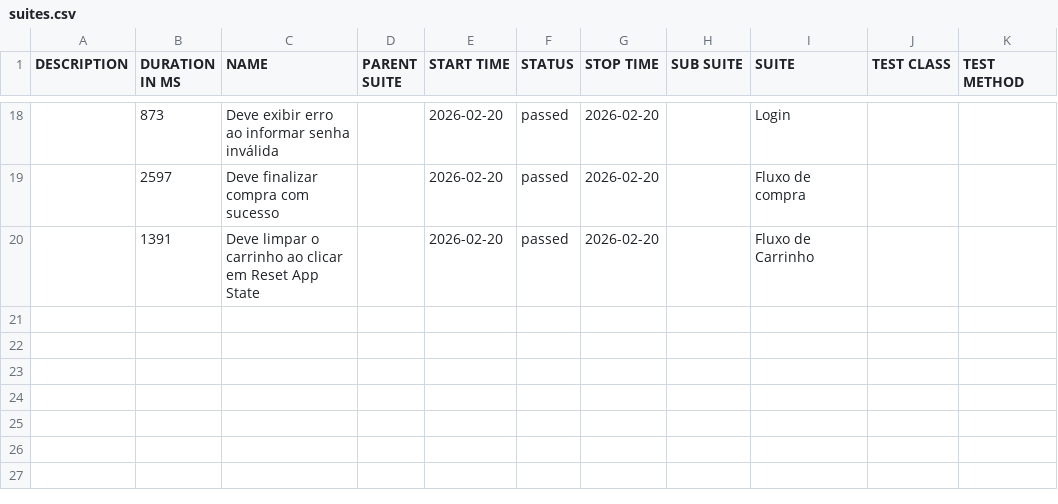
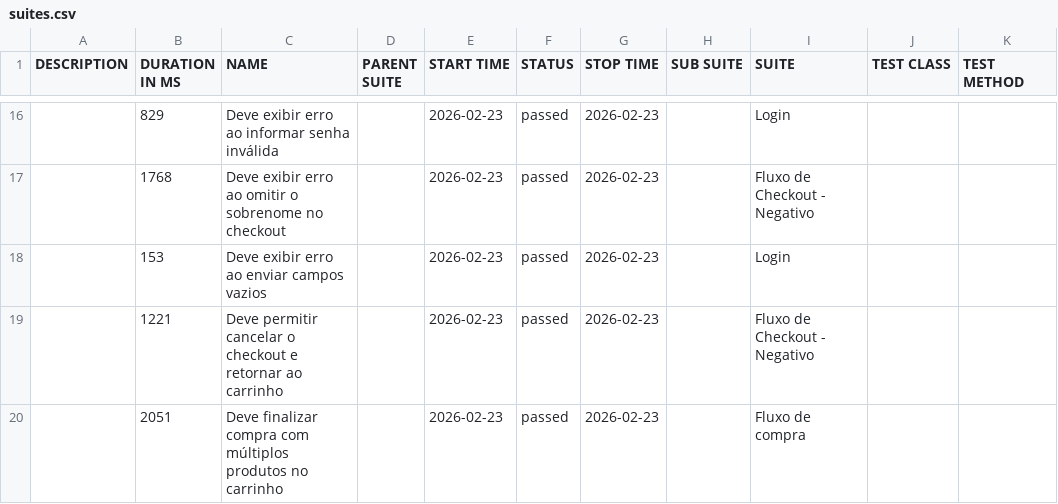
Before and after one commit to andretcrs/cypress, a CSV file: data/suites.csv, drawn as a sheet; only a part is shown, gaps mark what is left out; the diff covers the shown part only.

```diff
--- a/data/suites.csv
+++ b/data/suites.csv
@@ -18,3 +16,5 @@
-"","873","Deve exibir erro ao informar senha inválida","","2026-02-20","passed","2026-02-20","","Login","",""
-"","2597","Deve finalizar compra com sucesso","","2026-02-20","passed","2026-02-20","","Fluxo de compra","",""
-"","1391","Deve limpar o carrinho ao clicar em Reset App State","","2026-02-20","passed","2026-02-20","","Fluxo de Carrinho","",""
+"","829","Deve exibir erro ao informar senha inválida","","2026-02-23","passed","2026-02-23","","Login","",""
+"","1768","Deve exibir erro ao omitir o sobrenome no checkout","","2026-02-23","passed","2026-02-23","","Fluxo de Checkout - Negativo","",""
+"","153","Deve exibir erro ao enviar campos vazios","","2026-02-23","passed","2026-02-23","","Login","",""
+"","1221","Deve permitir cancelar o checkout e retornar ao carrinho","","2026-02-23","passed","2026-02-23","","Fluxo de Checkout - Negativo","",""
+"","2051","Deve finalizar compra com múltiplos produtos no carrinho","","2026-02-23","passed","2026-02-23","","Fluxo de compra","",""
```
Also changed, not shown: 5 added rows, 7 removed rows and 32 edited cells elsewhere in this file, data/behaviors.csv, 58 other files.
